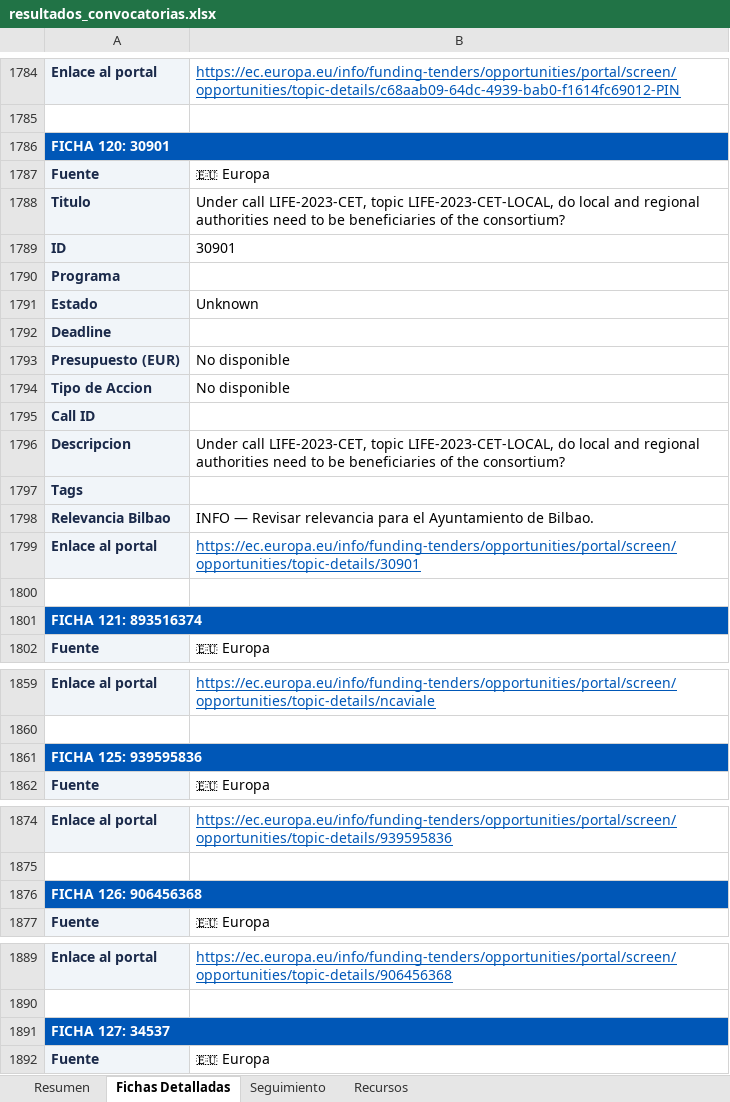
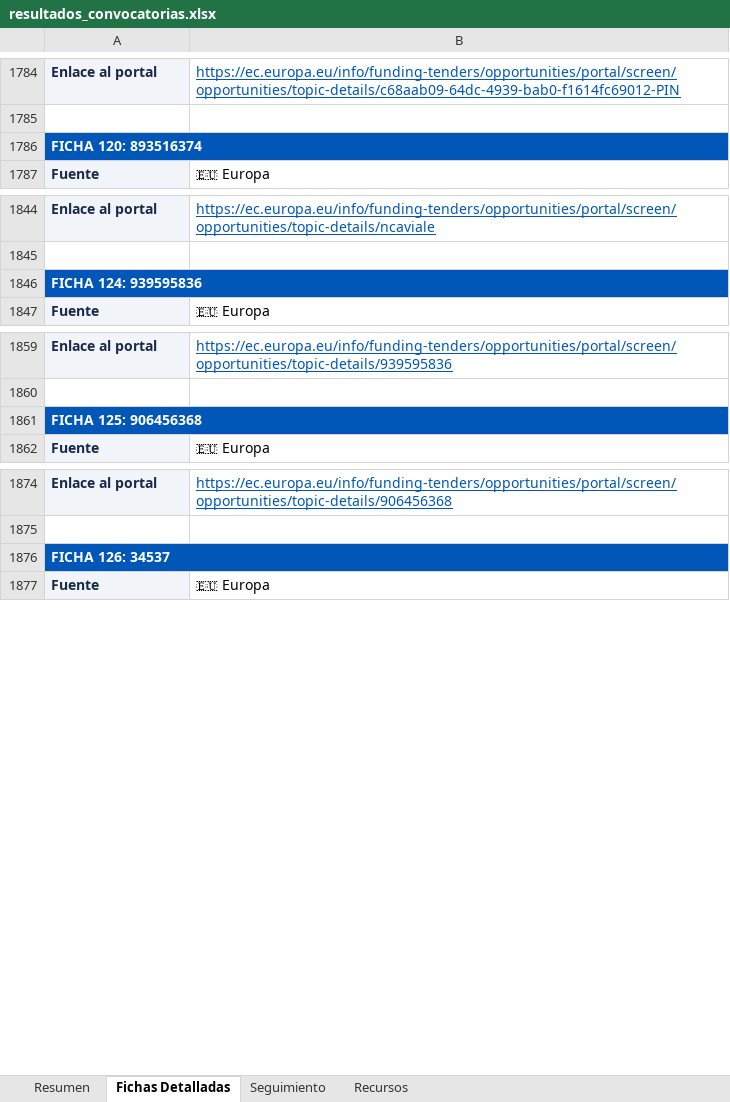
Before and after one commit to haguirre-lab/eu-funding-radar, an Excel workbook: docs/resultados_convocatorias.xlsx, sheet Fichas Detalladas, drawn as a sheet; only a part is shown, gaps mark what is left out; values as stored, in another font and other column widths than the file's, no borders; removed rows and columns are numbered as before the commit, all else as after; the diff covers the shown part only; the diff names each change by its address in the sheet, - before the commit and + after, or states it on an @@ line.

```diff
--- a/docs/resultados_convocatorias.xlsx (sheet Fichas Detalladas)
+++ b/docs/resultados_convocatorias.xlsx (sheet Fichas Detalladas)
-A1786: FICHA 120: 30901
+A1786: FICHA 120: 893516374
-row 1787: Fuente | 🇪🇺 Europa
@@ row 1788 moved to row 1758: Titulo @@
@@ row 1789 moved to row 1759: ID @@
-row 1790: Programa
-row 1791: Estado | Unknown
-row 1792: Deadline
-row 1793: Presupuesto (EUR) | No disponible
-row 1794: Tipo de Accion | No disponible
-row 1795: Call ID
@@ row 1796 moved to row 1766: Descripcion @@
-row 1797: Tags
-row 1798: Relevancia Bilbao | INFO — Revisar relevancia para el Ayuntamiento de Bilbao.
@@ row 1799 moved to row 1769: Enlace al portal @@
-row 1800: (empty)
-row 1801: FICHA 121: 893516374
-A1846: FICHA 125: 939595836
+A1846: FICHA 124: 939595836
-A1861: FICHA 126: 906456368
+A1861: FICHA 125: 906456368
-A1876: FICHA 127: 34537
+A1876: FICHA 126: 34537
```
Also changed, not shown: 8 added rows, 72 removed rows, 48 moved rows and 58 edited cells elsewhere in this sheet, sheet Resumen, sheet Seguimiento, 3 other files.
